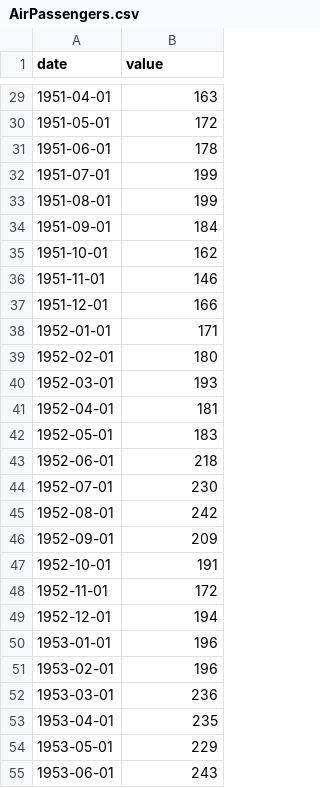
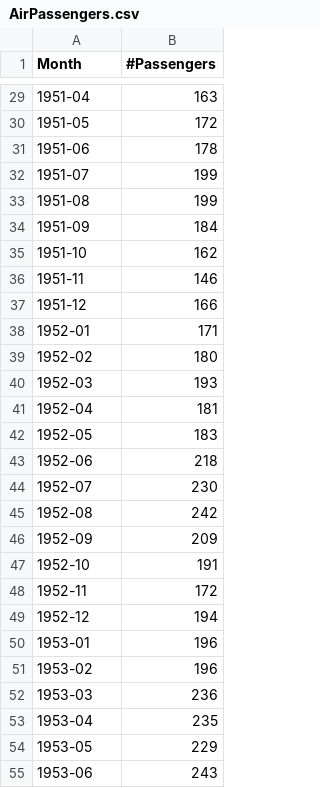
Before and after one commit to JonathanLiu1999/Datasets, a CSV file: AirPassengers.csv, drawn as a sheet; only a part is shown, gaps mark what is left out; the diff covers the shown part only.

```diff
--- a/AirPassengers.csv
+++ b/AirPassengers.csv
@@ -1 +1 @@
-"date","value"
+Month,#Passengers
@@ -29,27 +29,27 @@
-1951-04-01,163
-1951-05-01,172
-1951-06-01,178
-1951-07-01,199
-1951-08-01,199
-1951-09-01,184
-1951-10-01,162
-1951-11-01,146
-1951-12-01,166
-1952-01-01,171
-1952-02-01,180
-1952-03-01,193
-1952-04-01,181
-1952-05-01,183
-1952-06-01,218
-1952-07-01,230
-1952-08-01,242
-1952-09-01,209
-1952-10-01,191
-1952-11-01,172
-1952-12-01,194
-1953-01-01,196
-1953-02-01,196
-1953-03-01,236
-1953-04-01,235
-1953-05-01,229
-1953-06-01,243
+1951-04,163
+1951-05,172
+1951-06,178
+1951-07,199
+1951-08,199
+1951-09,184
+1951-10,162
+1951-11,146
+1951-12,166
+1952-01,171
+1952-02,180
+1952-03,193
+1952-04,181
+1952-05,183
+1952-06,218
+1952-07,230
+1952-08,242
+1952-09,209
+1952-10,191
+1952-11,172
+1952-12,194
+1953-01,196
+1953-02,196
+1953-03,236
+1953-04,235
+1953-05,229
+1953-06,243
```
Also changed, not shown: 117 edited cells elsewhere in this file, 20 other files.
